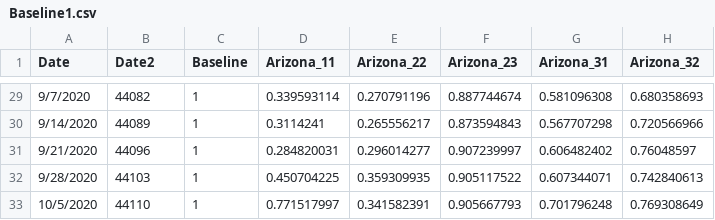
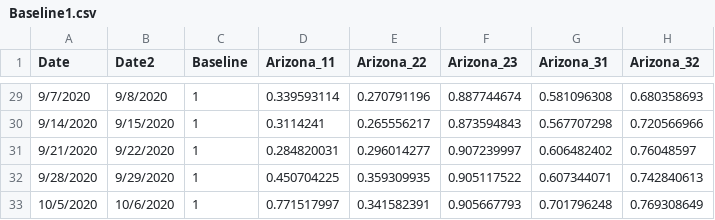
Before and after one commit to AZMAG/Traffic-Data, a CSV file: Baseline1.csv, drawn as a sheet; only a part is shown, gaps mark what is left out; the diff covers the shown part only; the diff names each change by its address in the sheet, - before the commit and + after, or states it on an @@ line.

Commit message:
reformatted date Baseline1

```diff
--- a/Baseline1.csv
+++ b/Baseline1.csv
-B29 (Date2): 44082
+B29 (Date2): 9/8/2020
-B30 (Date2): 44089
+B30 (Date2): 9/15/2020
-B31 (Date2): 44096
+B31 (Date2): 9/22/2020
-B32 (Date2): 44103
+B32 (Date2): 9/29/2020
-B33 (Date2): 44110
+B33 (Date2): 10/6/2020
```
Also changed, not shown: 27 edited cells elsewhere in this file.
